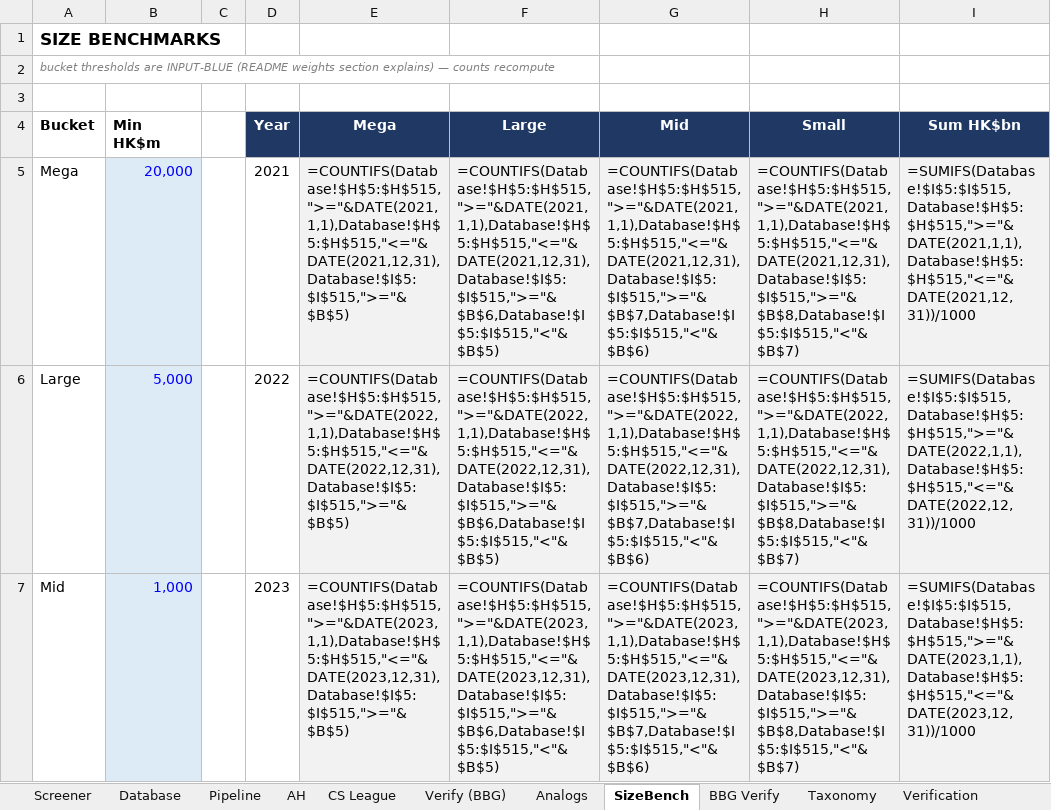
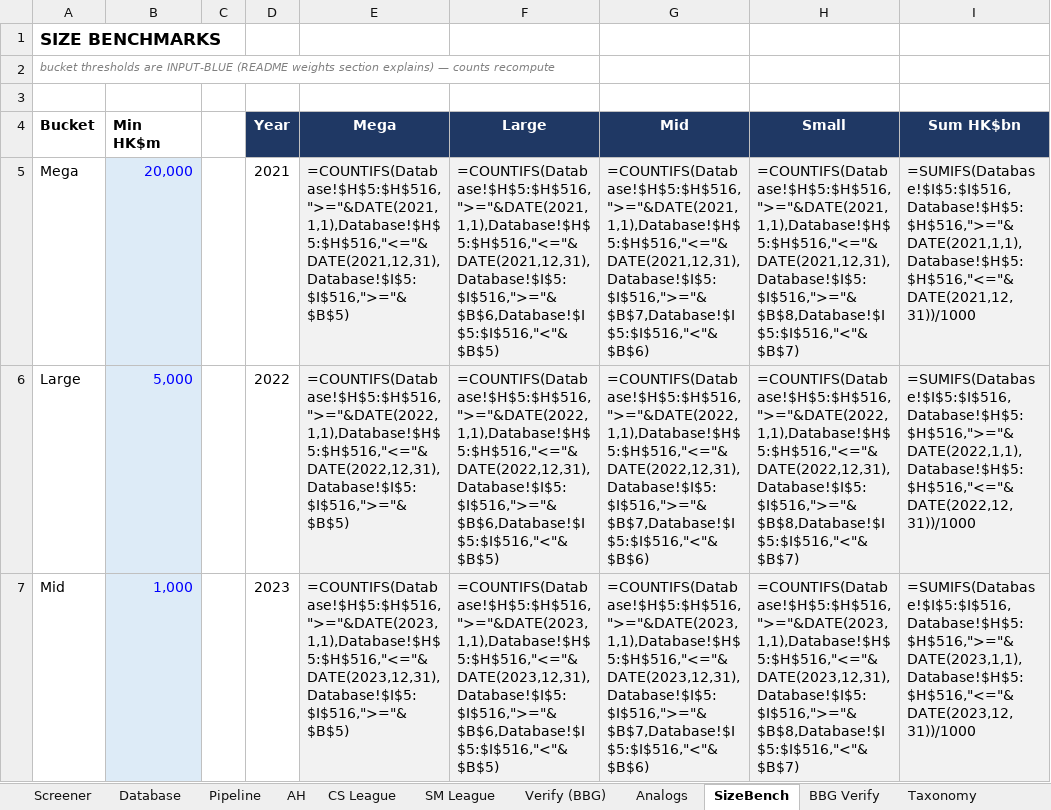
Before and after one commit to kennytam-code/code, an Excel workbook: _ipo_db/TO_NOMURA/HK_IPO_Database_v1.xlsx, sheet SizeBench, drawn as a sheet; only a part is shown; values as stored, in another font and other column widths than the file's, no borders; formulas without a stored value are shown as written; the diff covers the shown part only; the diff names each change by its address in the sheet, - before the commit and + after, or states it on an @@ line.

```diff
--- a/_ipo_db/TO_NOMURA/HK_IPO_Database_v1.xlsx (sheet SizeBench)
+++ b/_ipo_db/TO_NOMURA/HK_IPO_Database_v1.xlsx (sheet SizeBench)
+sheet tab: SM League
-E5 (Mega): =COUNTIFS(Database!$H$5:$H$515,">="&DATE(2021,1,1),Database!$H$5:$H$515,"<="&DATE(2021,12,31),Database!$I$5:$I$515,">="&$B$5)
+E5 (Mega): =COUNTIFS(Database!$H$5:$H$516,">="&DATE(2021,1,1),Database!$H$5:$H$516,"<="&DATE(2021,12,31),Database!$I$5:$I$516,">="&$B$5)
-F5 (Large): =COUNTIFS(Database!$H$5:$H$515,">="&DATE(2021,1,1),Database!$H$5:$H$515,"<="&DATE(2021,12,31),Database!$I$5:$I$515,">="&$B$6,Database!$I$5:$I$515,"<"&$B$5)
+F5 (Large): =COUNTIFS(Database!$H$5:$H$516,">="&DATE(2021,1,1),Database!$H$5:$H$516,"<="&DATE(2021,12,31),Database!$I$5:$I$516,">="&$B$6,Database!$I$5:$I$516,"<"&$B$5)
-G5 (Mid): =COUNTIFS(Database!$H$5:$H$515,">="&DATE(2021,1,1),Database!$H$5:$H$515,"<="&DATE(2021,12,31),Database!$I$5:$I$515,">="&$B$7,Database!$I$5:$I$515,"<"&$B$6)
+G5 (Mid): =COUNTIFS(Database!$H$5:$H$516,">="&DATE(2021,1,1),Database!$H$5:$H$516,"<="&DATE(2021,12,31),Database!$I$5:$I$516,">="&$B$7,Database!$I$5:$I$516,"<"&$B$6)
-H5 (Small): =COUNTIFS(Database!$H$5:$H$515,">="&DATE(2021,1,1),Database!$H$5:$H$515,"<="&DATE(2021,12,31),Database!$I$5:$I$515,">="&$B$8,Database!$I$5:$I$515,"<"&$B$7)
+H5 (Small): =COUNTIFS(Database!$H$5:$H$516,">="&DATE(2021,1,1),Database!$H$5:$H$516,"<="&DATE(2021,12,31),Database!$I$5:$I$516,">="&$B$8,Database!$I$5:$I$516,"<"&$B$7)
-I5 (Sum HK$bn): =SUMIFS(Database!$I$5:$I$515,Database!$H$5:$H$515,">="&DATE(2021,1,1),Database!$H$5:$H$515,"<="&DATE(2021,12,31))/1000
+I5 (Sum HK$bn): =SUMIFS(Database!$I$5:$I$516,Database!$H$5:$H$516,">="&DATE(2021,1,1),Database!$H$5:$H$516,"<="&DATE(2021,12,31))/1000
-E6 (Mega): =COUNTIFS(Database!$H$5:$H$515,">="&DATE(2022,1,1),Database!$H$5:$H$515,"<="&DATE(2022,12,31),Database!$I$5:$I$515,">="&$B$5)
+E6 (Mega): =COUNTIFS(Database!$H$5:$H$516,">="&DATE(2022,1,1),Database!$H$5:$H$516,"<="&DATE(2022,12,31),Database!$I$5:$I$516,">="&$B$5)
-F6 (Large): =COUNTIFS(Database!$H$5:$H$515,">="&DATE(2022,1,1),Database!$H$5:$H$515,"<="&DATE(2022,12,31),Database!$I$5:$I$515,">="&$B$6,Database!$I$5:$I$515,"<"&$B$5)
+F6 (Large): =COUNTIFS(Database!$H$5:$H$516,">="&DATE(2022,1,1),Database!$H$5:$H$516,"<="&DATE(2022,12,31),Database!$I$5:$I$516,">="&$B$6,Database!$I$5:$I$516,"<"&$B$5)
-G6 (Mid): =COUNTIFS(Database!$H$5:$H$515,">="&DATE(2022,1,1),Database!$H$5:$H$515,"<="&DATE(2022,12,31),Database!$I$5:$I$515,">="&$B$7,Database!$I$5:$I$515,"<"&$B$6)
+G6 (Mid): =COUNTIFS(Database!$H$5:$H$516,">="&DATE(2022,1,1),Database!$H$5:$H$516,"<="&DATE(2022,12,31),Database!$I$5:$I$516,">="&$B$7,Database!$I$5:$I$516,"<"&$B$6)
-H6 (Small): =COUNTIFS(Database!$H$5:$H$515,">="&DATE(2022,1,1),Database!$H$5:$H$515,"<="&DATE(2022,12,31),Database!$I$5:$I$515,">="&$B$8,Database!$I$5:$I$515,"<"&$B$7)
+H6 (Small): =COUNTIFS(Database!$H$5:$H$516,">="&DATE(2022,1,1),Database!$H$5:$H$516,"<="&DATE(2022,12,31),Database!$I$5:$I$516,">="&$B$8,Database!$I$5:$I$516,"<"&$B$7)
-I6 (Sum HK$bn): =SUMIFS(Database!$I$5:$I$515,Database!$H$5:$H$515,">="&DATE(2022,1,1),Database!$H$5:$H$515,"<="&DATE(2022,12,31))/1000
+I6 (Sum HK$bn): =SUMIFS(Database!$I$5:$I$516,Database!$H$5:$H$516,">="&DATE(2022,1,1),Database!$H$5:$H$516,"<="&DATE(2022,12,31))/1000
-E7 (Mega): =COUNTIFS(Database!$H$5:$H$515,">="&DATE(2023,1,1),Database!$H$5:$H$515,"<="&DATE(2023,12,31),Database!$I$5:$I$515,">="&$B$5)
+E7 (Mega): =COUNTIFS(Database!$H$5:$H$516,">="&DATE(2023,1,1),Database!$H$5:$H$516,"<="&DATE(2023,12,31),Database!$I$5:$I$516,">="&$B$5)
-F7 (Large): =COUNTIFS(Database!$H$5:$H$515,">="&DATE(2023,1,1),Database!$H$5:$H$515,"<="&DATE(2023,12,31),Database!$I$5:$I$515,">="&$B$6,Database!$I$5:$I$515,"<"&$B$5)
+F7 (Large): =COUNTIFS(Database!$H$5:$H$516,">="&DATE(2023,1,1),Database!$H$5:$H$516,"<="&DATE(2023,12,31),Database!$I$5:$I$516,">="&$B$6,Database!$I$5:$I$516,"<"&$B$5)
-G7 (Mid): =COUNTIFS(Database!$H$5:$H$515,">="&DATE(2023,1,1),Database!$H$5:$H$515,"<="&DATE(2023,12,31),Database!$I$5:$I$515,">="&$B$7,Database!$I$5:$I$515,"<"&$B$6)
+G7 (Mid): =COUNTIFS(Database!$H$5:$H$516,">="&DATE(2023,1,1),Database!$H$5:$H$516,"<="&DATE(2023,12,31),Database!$I$5:$I$516,">="&$B$7,Database!$I$5:$I$516,"<"&$B$6)
-H7 (Small): =COUNTIFS(Database!$H$5:$H$515,">="&DATE(2023,1,1),Database!$H$5:$H$515,"<="&DATE(2023,12,31),Database!$I$5:$I$515,">="&$B$8,Database!$I$5:$I$515,"<"&$B$7)
+H7 (Small): =COUNTIFS(Database!$H$5:$H$516,">="&DATE(2023,1,1),Database!$H$5:$H$516,"<="&DATE(2023,12,31),Database!$I$5:$I$516,">="&$B$8,Database!$I$5:$I$516,"<"&$B$7)
-I7 (Sum HK$bn): =SUMIFS(Database!$I$5:$I$515,Database!$H$5:$H$515,">="&DATE(2023,1,1),Database!$H$5:$H$515,"<="&DATE(2023,12,31))/1000
+I7 (Sum HK$bn): =SUMIFS(Database!$I$5:$I$516,Database!$H$5:$H$516,">="&DATE(2023,1,1),Database!$H$5:$H$516,"<="&DATE(2023,12,31))/1000
```
Also changed, not shown: 1 added row, 1 removed row and 15 edited cells elsewhere in this sheet, sheet Calc (scoring engine), sheet BBG Verify, sheet Database, sheet Screener, sheet Pipeline, sheet Verify (BBG), 5 more sheets, 1 other file.
